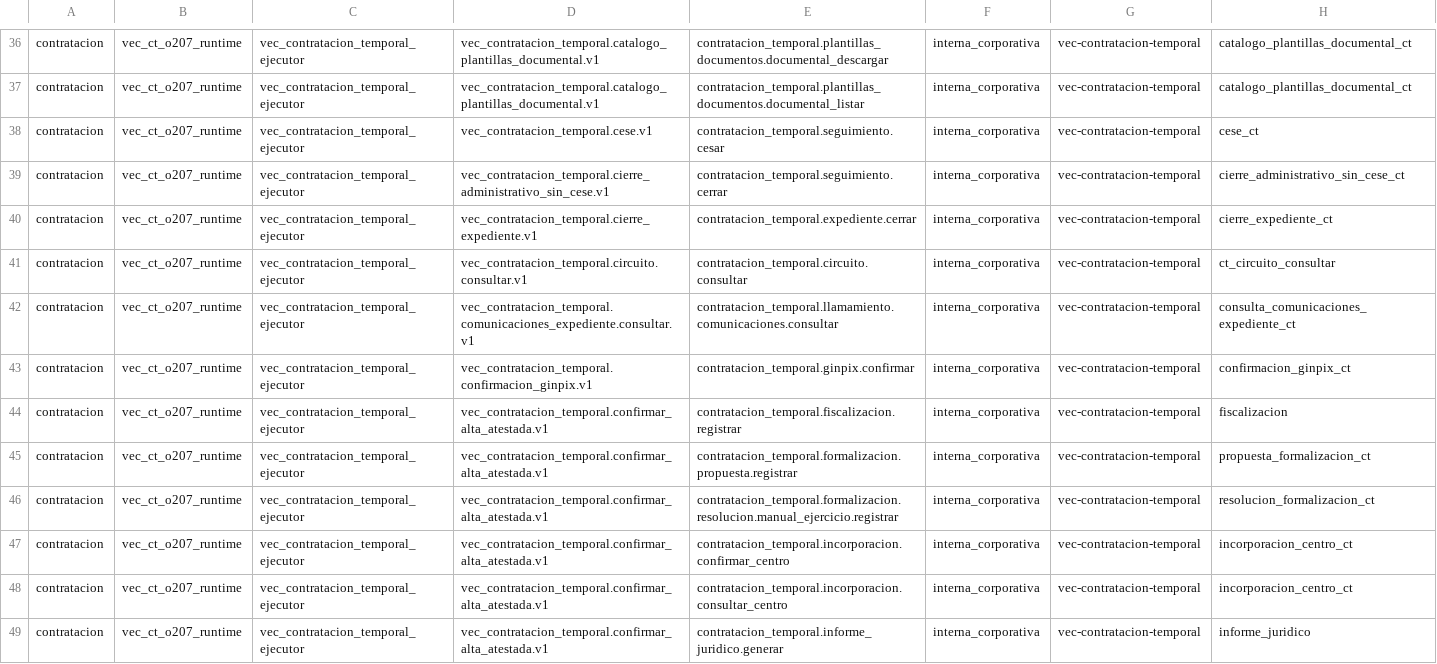
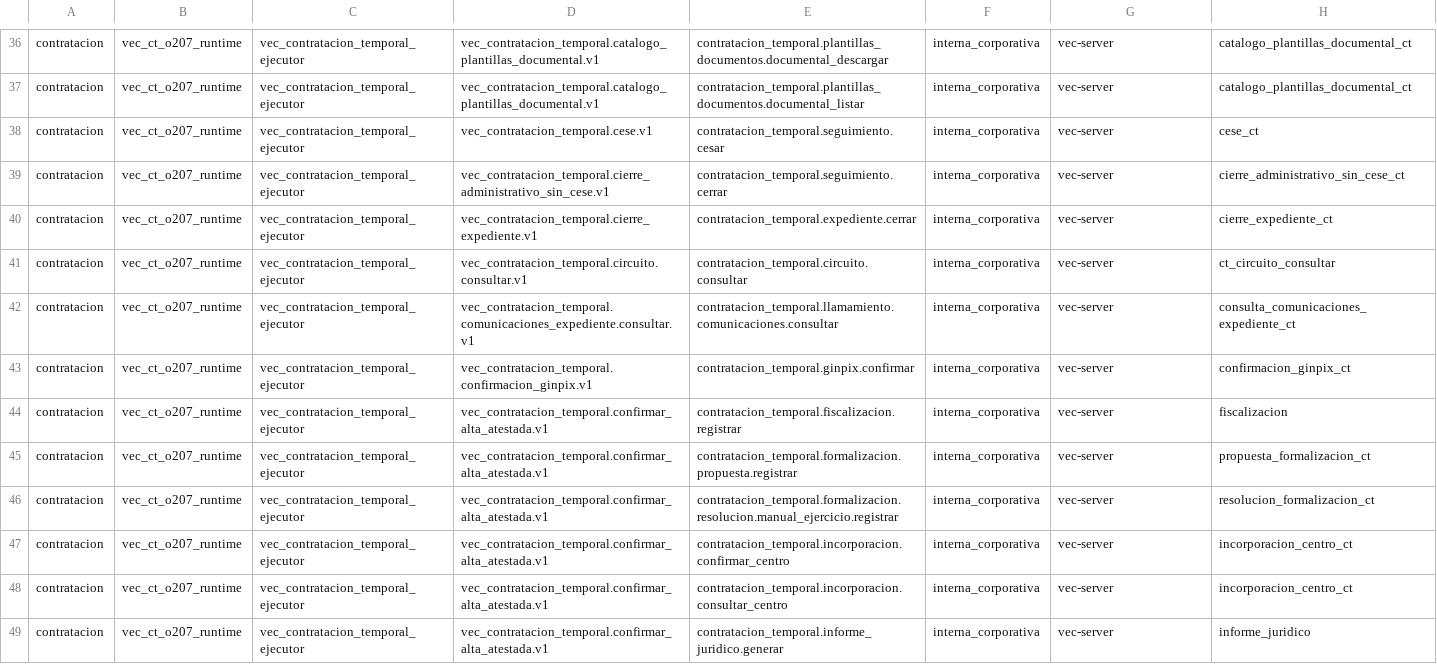
Before and after one commit to aavidad/VEC_Diputacion_app, a TSV file: deploy/principal/origen_consumos_ad172/ternas.tsv, drawn as a sheet; only a part is shown, gaps mark what is left out; the diff covers the shown part only; the diff names each change by its address in the sheet, - before the commit and + after, or states it on an @@ line.

Commit message:
AD172: proceso vec-server en todas las ternas y comandos para cidonia
El núcleo no recibe el nombre del proceso de la aplicación: lo lee de la
fila y lo sella en el eslabón. Los LOGIN de la lista solo los usa hoy
vec-server, que no declara otro nombre; vec-interno llevará sus propios
LOGIN y filas en producción. El README trae la subida por scp y los tres
comandos (inventario, ensayo y aplicar).

```diff
--- a/deploy/principal/origen_consumos_ad172/ternas.tsv
+++ b/deploy/principal/origen_consumos_ad172/ternas.tsv
-G36:G49: vec-contratacion-temporal
+G36:G49: vec-server
```
Also changed, not shown: 97 edited cells elsewhere in this file, 2 other files.
